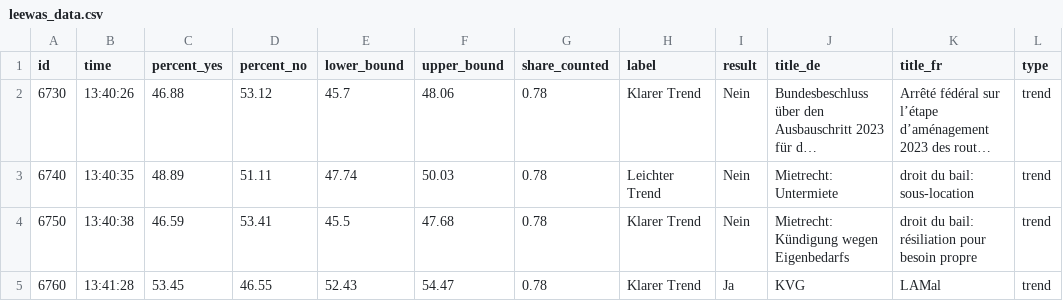
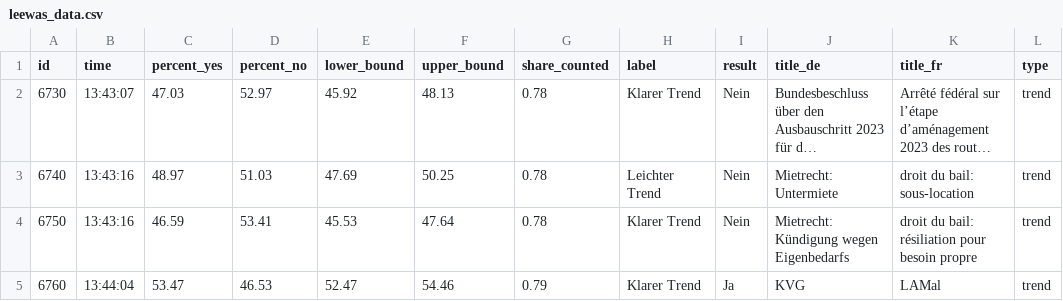
Before and after one commit to tomvaillant/abstimmung_data, a CSV file: leewas_data.csv, drawn as a sheet; long unchanged cells end in …; the diff names each change by its address in the sheet, - before the commit and + after, or states it on an @@ line.

```diff
--- a/leewas_data.csv
+++ b/leewas_data.csv
-B2 (time): 13:40:26
+B2 (time): 13:43:07
-C2 (percent_yes): 46.88
+C2 (percent_yes): 47.03
-D2 (percent_no): 53.12
+D2 (percent_no): 52.97
-E2 (lower_bound): 45.7
+E2 (lower_bound): 45.92
-F2 (upper_bound): 48.06
+F2 (upper_bound): 48.13
-B3 (time): 13:40:35
+B3 (time): 13:43:16
-C3 (percent_yes): 48.89
+C3 (percent_yes): 48.97
-D3 (percent_no): 51.11
+D3 (percent_no): 51.03
-E3 (lower_bound): 47.74
+E3 (lower_bound): 47.69
-F3 (upper_bound): 50.03
+F3 (upper_bound): 50.25
-B4 (time): 13:40:38
+B4 (time): 13:43:16
-E4 (lower_bound): 45.5
+E4 (lower_bound): 45.53
-F4 (upper_bound): 47.68
+F4 (upper_bound): 47.64
-B5 (time): 13:41:28
+B5 (time): 13:44:04
-C5 (percent_yes): 53.45
+C5 (percent_yes): 53.47
-D5 (percent_no): 46.55
+D5 (percent_no): 46.53
-E5 (lower_bound): 52.43
+E5 (lower_bound): 52.47
-F5 (upper_bound): 54.47
+F5 (upper_bound): 54.46
-G5 (share_counted): 0.78
+G5 (share_counted): 0.79
```
Also changed, not shown: 2 other files.
